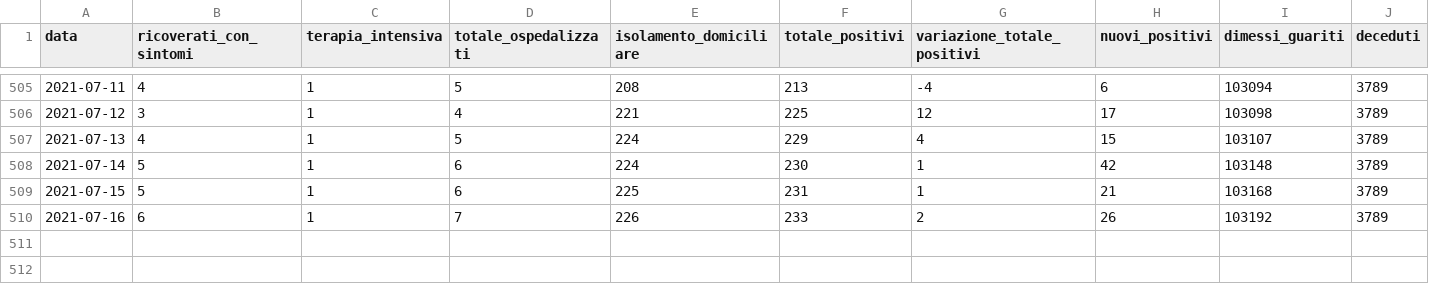
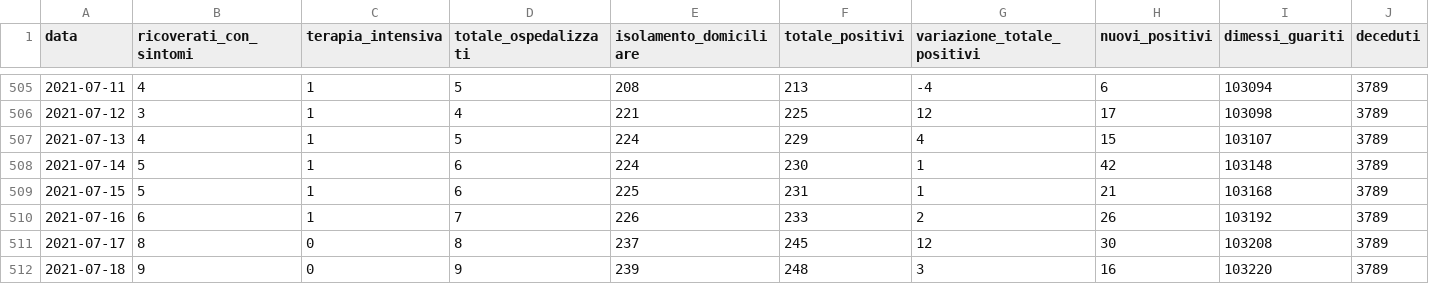
Before and after one commit to daniloderosa/fvg_covid, a CSV file: contagi/dati_regione/data/fvg_complessivo.csv, drawn as a sheet; only a part is shown, gaps mark what is left out; rows hold the shown columns only; the diff names each change by its address in the sheet, - before the commit and + after, or states it on an @@ line.

```diff
--- a/contagi/dati_regione/data/fvg_complessivo.csv
+++ b/contagi/dati_regione/data/fvg_complessivo.csv
+row 511: 2021-07-17 | 8 | 0 | 8 | 237 | 245 | 12 | 30 | 103208 | 3789
+row 512: 2021-07-18 | 9 | 0 | 9 | 239 | 248 | 3 | 16 | 103220 | 3789
```
Also changed, not shown: contagi/dati_regione/data/fvg_last30days.csv, contagi/dati_regione/data/fvg_latest.csv, 5 other files.
